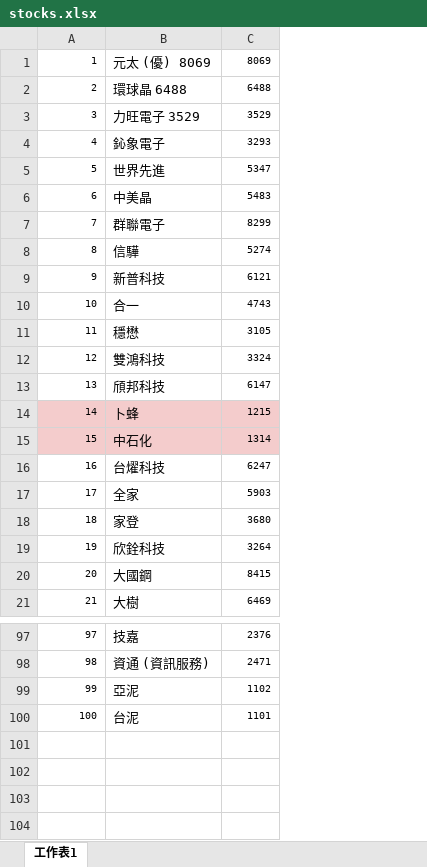
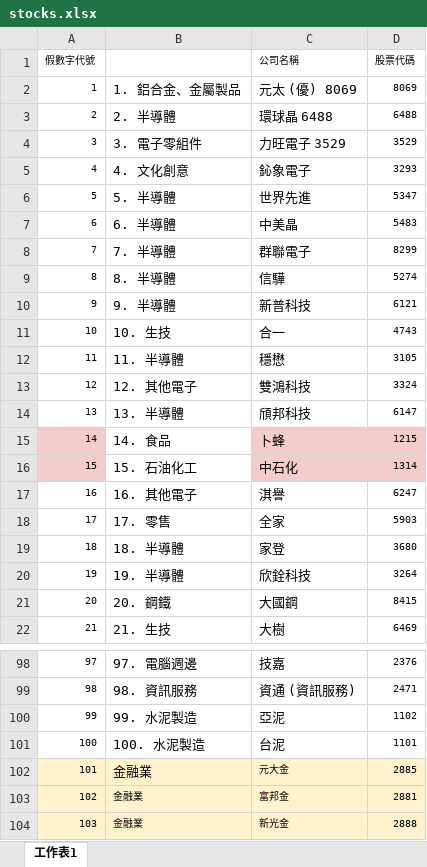
Before and after one commit to cw-87-tw/PassionProject, an Excel workbook: stocks.xlsx, sheet 工作表1, drawn as a sheet; only a part is shown, gaps mark what is left out; values as stored, in another font and other column widths than the file's, no borders; addresses are those after the commit; the diff names each change by its address in the sheet, - before the commit and + after, or states it on an @@ line.

```diff
--- a/stocks.xlsx (sheet 工作表1)
+++ b/stocks.xlsx (sheet 工作表1)
+column B, rows 2-22: 1. 鋁合金、金屬製品 | 2. 半導體 | 3. 電子零組件 | 4. 文化創意 | 5. 半導體 | 6. 半導體 | 7. 半導體 | 8. 半導體 | 9. 半導體 | 10. 生技 | 11. 半導體 | 12. 其他電子 | 13. 半導體 | 14. 食品 | 15. 石油化工 | 16. 其他電子 | 17. 零售 | 18. 半導體 | 19. 半導體 | 20. 鋼鐵 | 21. 生技; rows 98-101: 97. 電腦週邊 | 98. 資訊服務 | 99. 水泥製造 | 100. 水泥製造
+row 1: 假數字代號 |  | 公司名稱 | 股票代碼
-C17: 台燿科技
+C17: 淇譽
+row 102: 101 | 金融業 | 元大金 | 2885
+row 103: 102 | 金融業 | 富邦金 | 2881
+row 104: 103 | 金融業 | 新光金 | 2888
```
Also changed, not shown: 6 other files.
